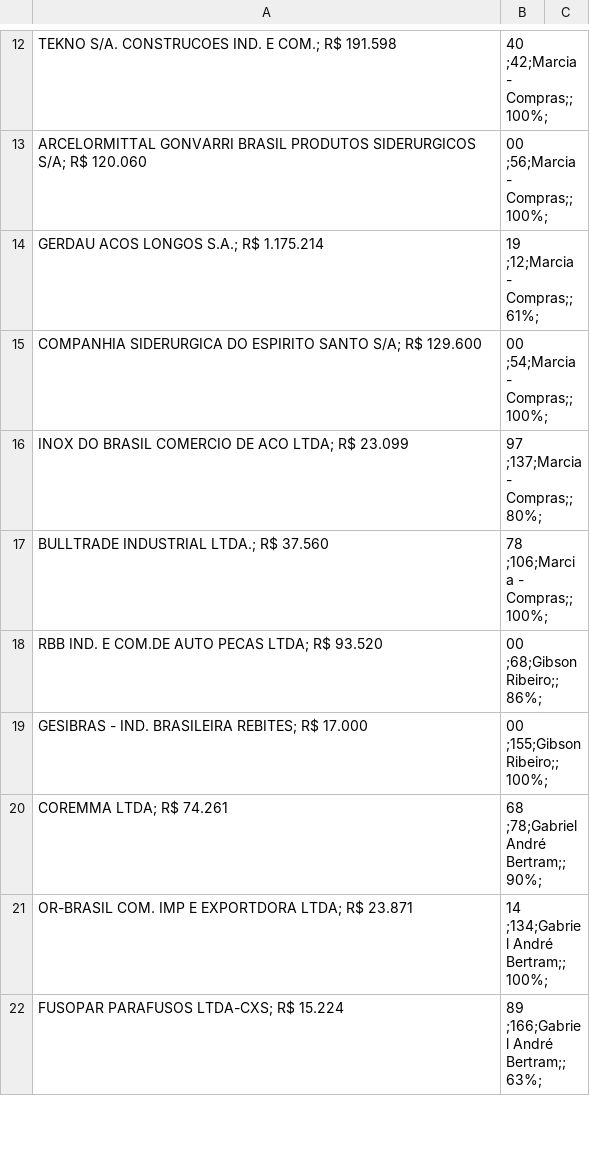
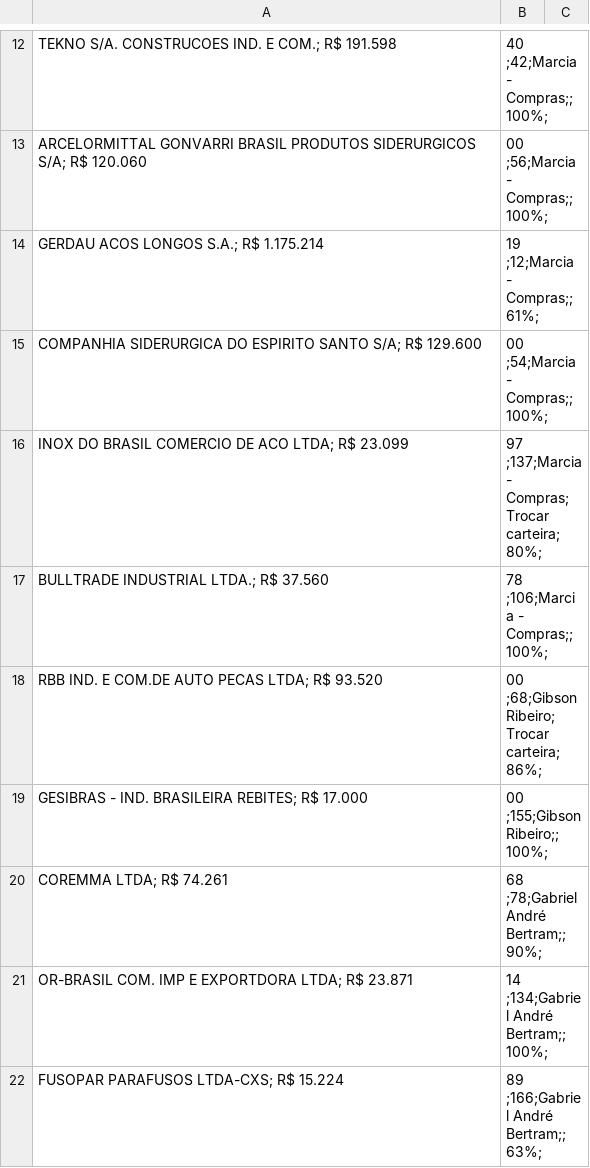
Before and after one commit to GibsonRibeiro/Performance-de-fornecedores, a CSV file: data/fornecedores.csv, drawn as a sheet; only a part is shown, gaps mark what is left out; the diff covers the shown part only.

```diff
--- a/data/fornecedores.csv
+++ b/data/fornecedores.csv
@@ -15,5 +15,5 @@ GERDAU ACOS LONGOS S.A.; R$ 1.175.214,19 ;12;Marcia - Compras;;61%;
 COMPANHIA SIDERURGICA DO ESPIRITO SANTO  S/A; R$ 129.600,00 ;54;Marcia - Compras;;100%;
-INOX DO BRASIL COMERCIO DE ACO LTDA; R$ 23.099,97 ;137;Marcia - Compras;;80%;
+INOX DO BRASIL COMERCIO DE ACO LTDA; R$ 23.099,97 ;137;Marcia - Compras;Trocar carteira;80%;
 BULLTRADE INDUSTRIAL LTDA.; R$ 37.560,78 ;106;Marcia - Compras;;100%;
-RBB IND. E COM.DE AUTO PECAS LTDA; R$ 93.520,00 ;68;Gibson Ribeiro;;86%;
+RBB IND. E COM.DE AUTO PECAS LTDA; R$ 93.520,00 ;68;Gibson Ribeiro;Trocar carteira;86%;
 GESIBRAS - IND. BRASILEIRA REBITES; R$ 17.000,00 ;155;Gibson Ribeiro;;100%;
```
Also changed, not shown: 16 edited cells elsewhere in this file, 1 other file.
